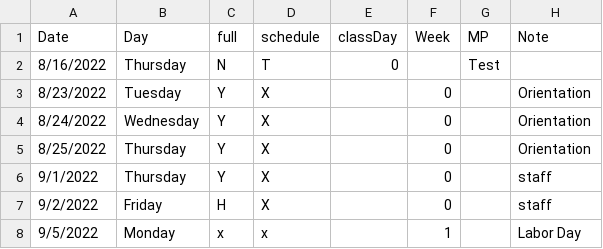
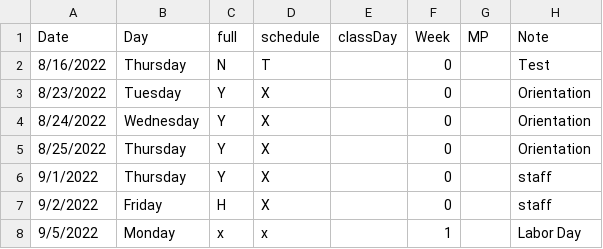
Before and after one commit to pdksu/classroom-music, a CSV file: sched2022/Clifton2022_calendar.csv, drawn as a sheet; only a part is shown.

```diff
--- a/sched2022/Clifton2022_calendar.csv
+++ b/sched2022/Clifton2022_calendar.csv
@@ -1,3 +1,3 @@
 Date,Day,full,schedule,classDay,Week,MP,Note
-8/16/2022,Thursday,N,T,0,,Test
+8/16/2022,Thursday,N,T,,0,,Test
 8/23/2022,Tuesday,Y,X,,0,,Orientation
```
Also changed, not shown: sched2022/bells.csv, 1 other file.
